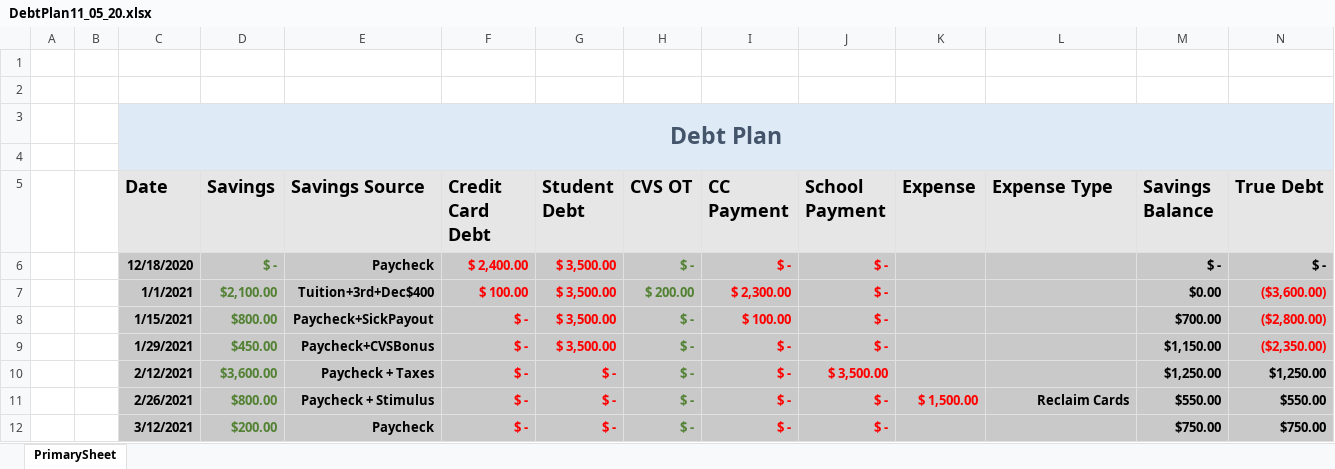
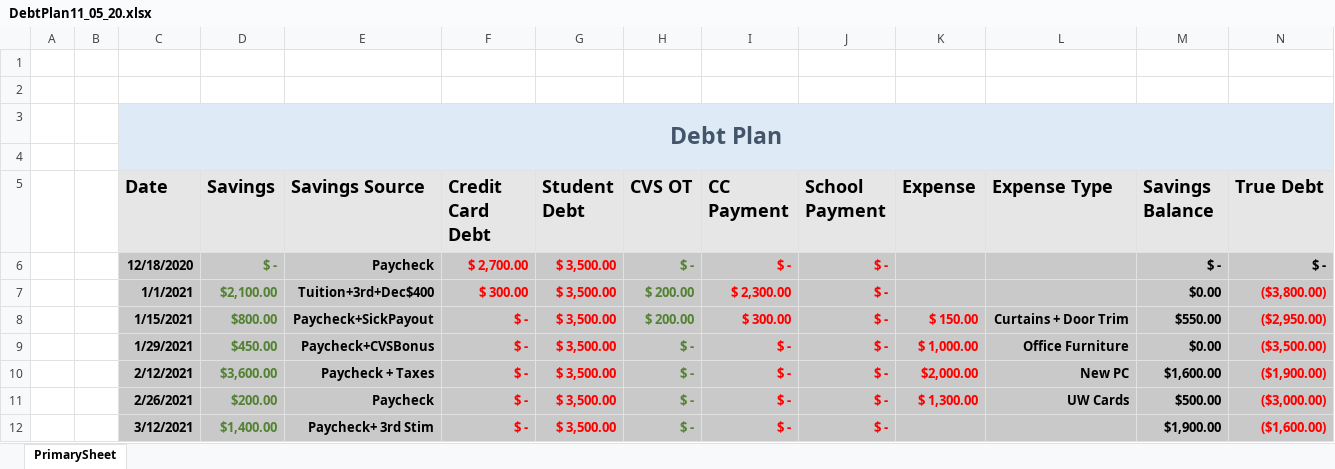
Before and after one commit to FenrirConsulting/CodeBase, an Excel workbook: Documents/DebtPlan11_05_20.xlsx, sheet PrimarySheet, drawn as a sheet; only a part is shown; values as stored, in another font and other column widths than the file's, no borders; table styles not drawn; removed rows and columns are numbered as before the commit, all else as after; the diff covers the shown part only; the diff names each change by its address in the sheet, - before the commit and + after, or states it on an @@ line.

```diff
--- a/Documents/DebtPlan11_05_20.xlsx (sheet PrimarySheet)
+++ b/Documents/DebtPlan11_05_20.xlsx (sheet PrimarySheet)
-F6 (Credit Card Debt): $ 2,400.00
+F6 (Credit Card Debt): $ 2,700.00
-F7 (Credit Card Debt): $ 100.00
+F7 (Credit Card Debt): $ 300.00
-N7 (True Debt): ($3,600.00)
+N7 (True Debt): ($3,800.00)
-H8 (CVS OT): $ -
+H8 (CVS OT): $ 200.00
-I8 (CC Payment): $ 100.00
+I8 (CC Payment): $ 300.00
-K8 (Expense): (empty)
+K8 (Expense): $ 150.00
-L8 (Expense Type): (empty)
+L8 (Expense Type): Curtains + Door Trim
-M8 (Savings Balance): $700.00
+M8 (Savings Balance): $550.00
-N8 (True Debt): ($2,800.00)
+N8 (True Debt): ($2,950.00)
-K9 (Expense): (empty)
+K9 (Expense): $ 1,000.00
-L9 (Expense Type): (empty)
+L9 (Expense Type): Office Furniture
-M9 (Savings Balance): $1,150.00
+M9 (Savings Balance): $0.00
-N9 (True Debt): ($2,350.00)
+N9 (True Debt): ($3,500.00)
-G10 (Student Debt): $ -
+G10 (Student Debt): $ 3,500.00
-J10 (School Payment): $ 3,500.00
+J10 (School Payment): $ -
-K10 (Expense): (empty)
+K10 (Expense): $2,000.00
-L10 (Expense Type): (empty)
+L10 (Expense Type): New PC
-M10 (Savings Balance): $1,250.00
+M10 (Savings Balance): $1,600.00
-N10 (True Debt): $1,250.00
+N10 (True Debt): ($1,900.00)
-N10 text colour: black
+N10 text colour: #FF0000
-row 11:  |  | 2/26/2021 | $800.00 | Paycheck + Stimulus | $ - | $ - | $ - | $ - | $ - | $ 1,500.00 | Reclaim Cards | $550.00 | $550.00
-C11 (Date): 3/12/2021
+C11 (Date): 2/26/2021
-G11 (Student Debt): $ -
+G11 (Student Debt): $ 3,500.00
-K11 (Expense): (empty)
+K11 (Expense): $ 1,300.00
-L11 (Expense Type): (empty)
+L11 (Expense Type): UW Cards
-M11 (Savings Balance): $750.00
+M11 (Savings Balance): $500.00
-N11 (True Debt): $750.00
+N11 (True Debt): ($3,000.00)
-N11 text colour: black
+N11 text colour: #FF0000
+row 12:  |  | 3/12/2021 | $1,400.00 | Paycheck+ 3rd Stim | $ - | $ 3,500.00 | $ - | $ - | $ - |  |  | $1,900.00 | ($1,600.00)
```
Also changed, not shown: 3 added rows, 3 removed rows and 19 edited cells elsewhere in this sheet, formulas that keep their value, 4 other files.
